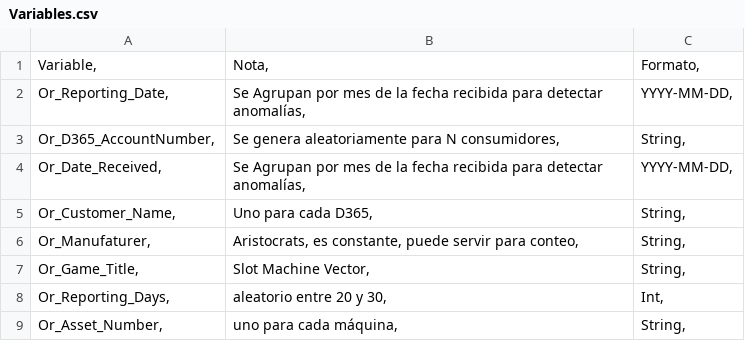
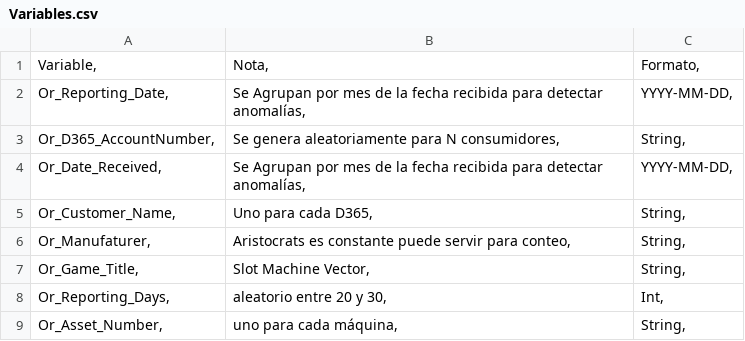
Before and after one commit to devicemxl/ReportAnomalyDetect, a CSV file: Data/Variables.csv, drawn as a sheet.

Commit message:
Update Variables.csv

```diff
--- a/Data/Variables.csv
+++ b/Data/Variables.csv
@@ -5,3 +5,3 @@ Or_Date_Received,	Se Agrupan por mes de la fecha recibida para detectar anomalí
 Or_Customer_Name,	Uno para cada D365,	String,
-Or_Manufaturer,	Aristocrats, es constante, puede servir para conteo,	String,
+Or_Manufaturer,	Aristocrats es constante puede servir para conteo,	String,
 Or_Game_Title,	Slot Machine Vector,	String,
```
